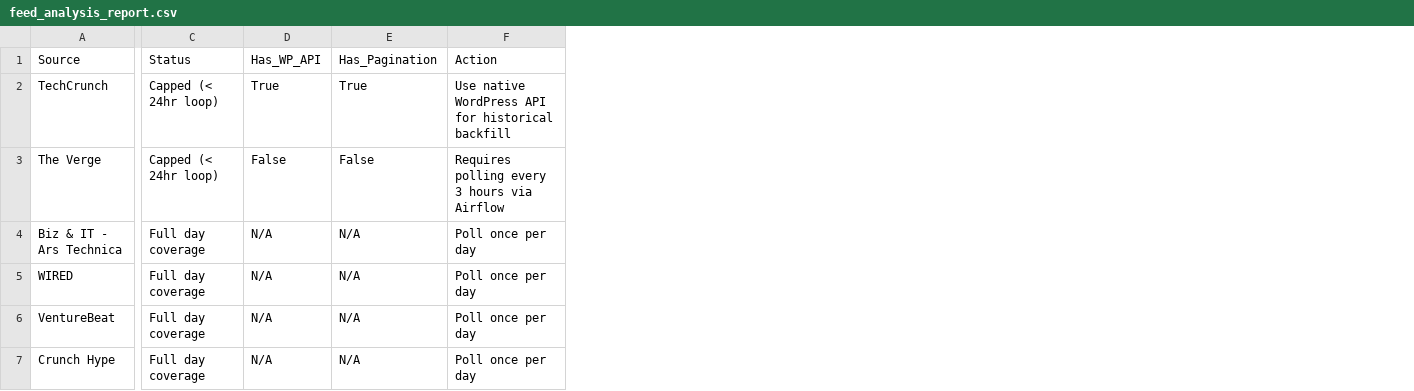
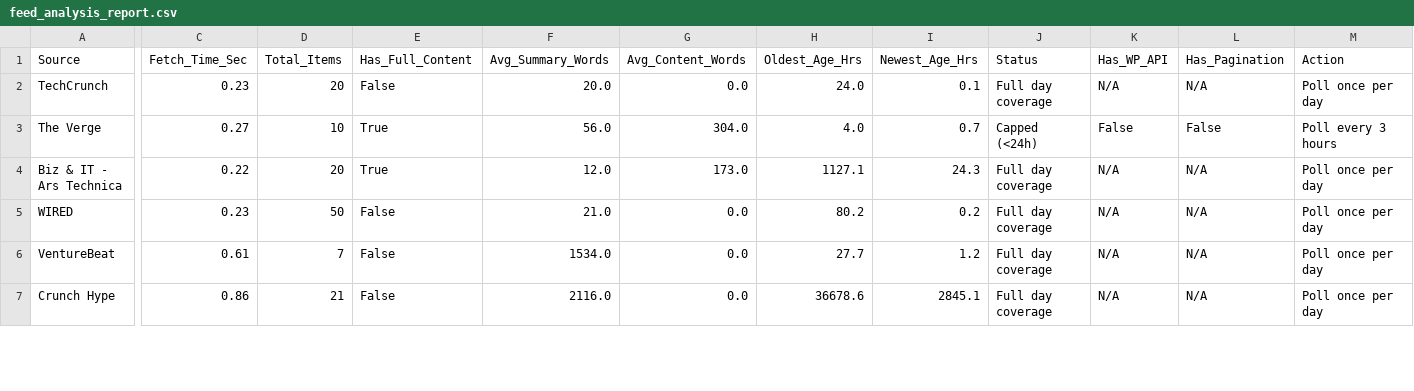
Before and after one commit to BigDataIA-Sat-Spring26-Team-1/Final_Project_Proposal, a CSV file: Prototypes/Data/feed_analysis_report.csv, drawn as a sheet; only a part is shown, gaps mark what is left out; addresses are those after the commit; the diff covers the shown part only; the diff names each change by its address in the sheet, - before the commit and + after, or states it on an @@ line.

Commit message:
Modified scripts to get additional extraction metrics like time taken, number of articles, avg word/char count, failure rates, etc

```diff
--- a/Prototypes/Data/feed_analysis_report.csv
+++ b/Prototypes/Data/feed_analysis_report.csv
+column C (Fetch_Time_Sec), rows 2-7: 0.23 | 0.27 | 0.22 | 0.23 | 0.61 | 0.86
+column D (Total_Items), rows 2-7: 20 | 10 | 20 | 50 | 7 | 21
+column E (Has_Full_Content), rows 2-7: False | True | True | False | False | False
+column F (Avg_Summary_Words), rows 2-7: 20.0 | 56.0 | 12.0 | 21.0 | 1534.0 | 2116.0
+column G (Avg_Content_Words), rows 2-7: 0.0 | 304.0 | 173.0 | 0.0 | 0.0 | 0.0
+column H (Oldest_Age_Hrs), rows 2-7: 24.0 | 4.0 | 1127.1 | 80.2 | 27.7 | 36678.6
+column I (Newest_Age_Hrs), rows 2-7: 0.1 | 0.7 | 24.3 | 0.2 | 1.2 | 2845.1
-J2 (Status): Capped (< 24hr loop)
+J2 (Status): Full day coverage
-K2 (Has_WP_API): True
+K2 (Has_WP_API): N/A
-L2 (Has_Pagination): True
+L2 (Has_Pagination): N/A
-M2 (Action): Use native WordPress API for historical backfill
+M2 (Action): Poll once per day
-J3 (Status): Capped (< 24hr loop)
+J3 (Status): Capped (<24h)
-M3 (Action): Requires polling every 3 hours via Airflow
+M3 (Action): Poll every 3 hours
```
Also changed, not shown: 8 edited cells elsewhere in this file, 5 other files.
